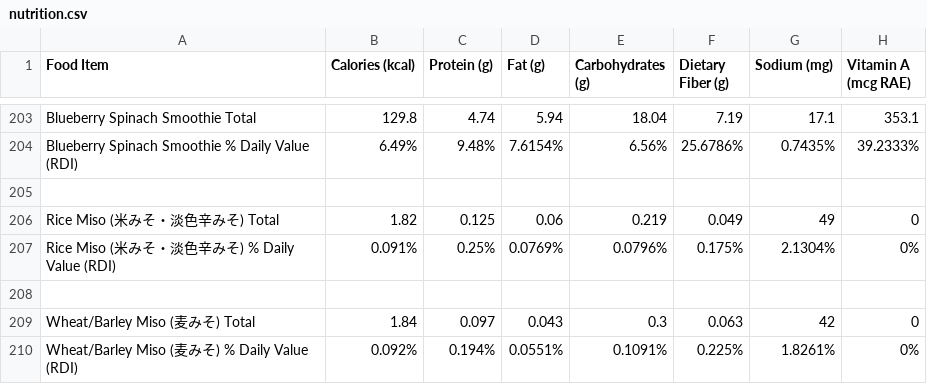
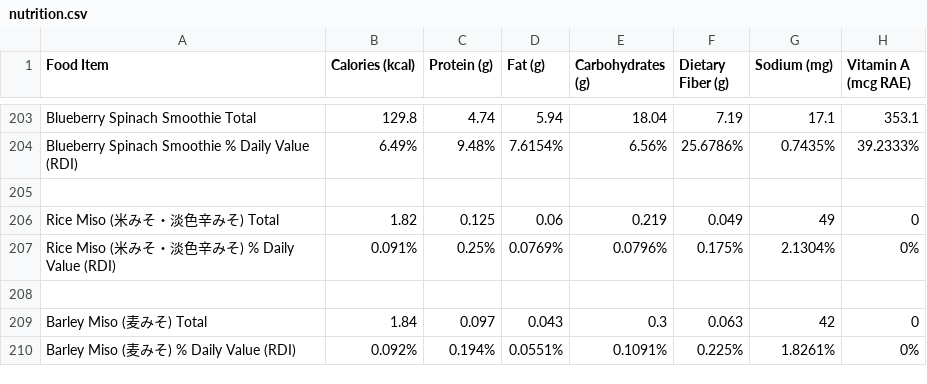
Before and after one commit to natoen/nutrition, a CSV file: nutrition.csv, drawn as a sheet; only a part is shown, gaps mark what is left out; the diff names each change by its address in the sheet, - before the commit and + after, or states it on an @@ line.

Commit message:
rename Barley Miso

```diff
--- a/nutrition.csv
+++ b/nutrition.csv
-A209 (Food Item): Wheat/Barley Miso (麦みそ) Total
+A209 (Food Item): Barley Miso (麦みそ) Total
-A210 (Food Item): Wheat/Barley Miso (麦みそ) % Daily Value (RDI)
+A210 (Food Item): Barley Miso (麦みそ) % Daily Value (RDI)
```
Also changed, not shown: 1 other file.
